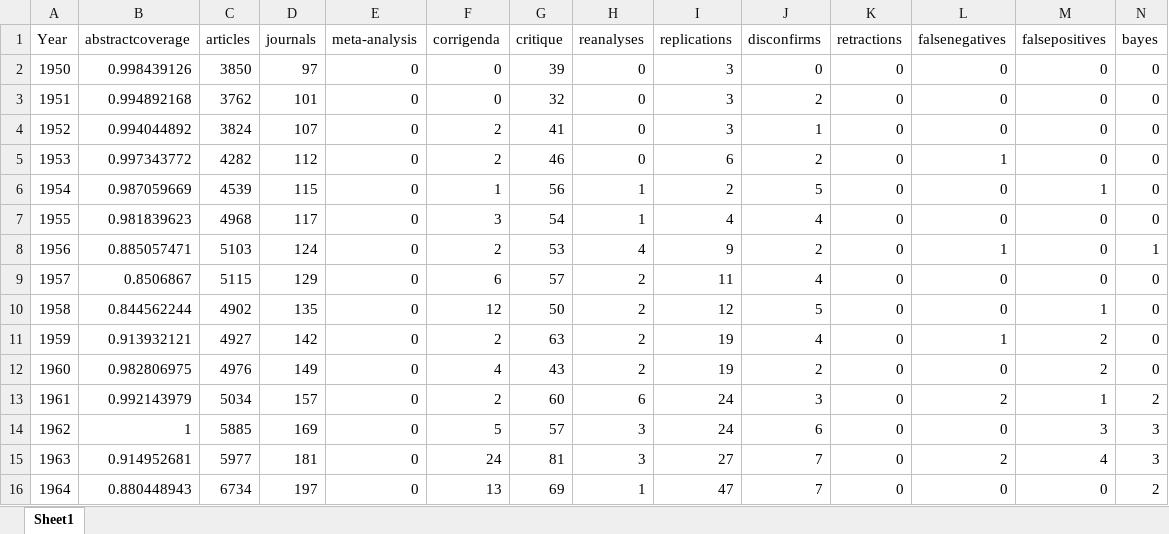
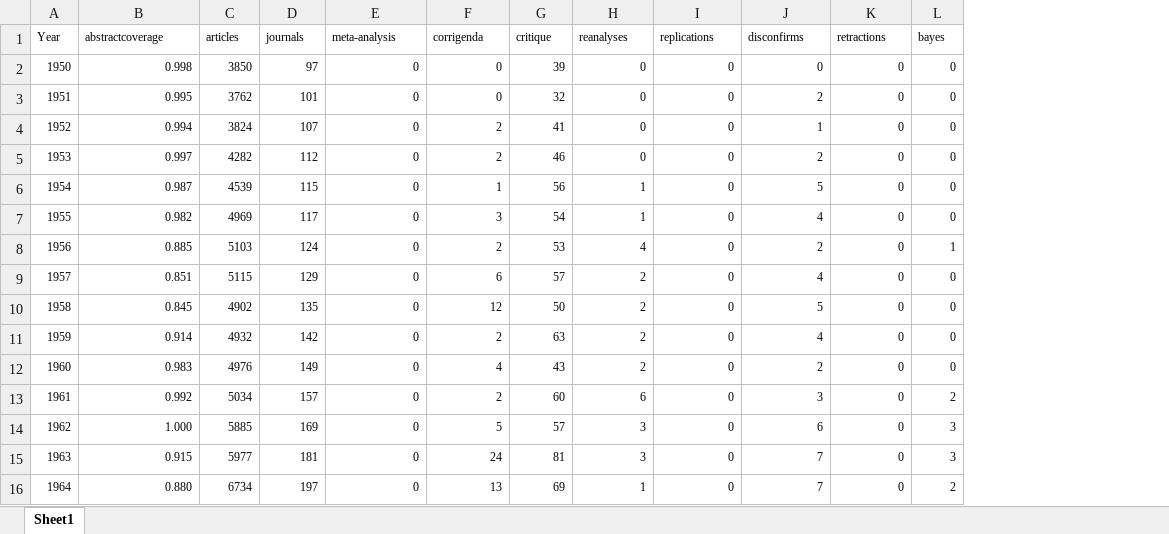
Before and after one commit to chartgerink/2015growth, an Excel workbook: data/data.xlsx, sheet Sheet1, drawn as a sheet; only a part is shown; values as stored, in another font and other column widths than the file's, no borders; removed rows and columns are numbered as before the commit, all else as after; the diff covers the shown part only; the diff names each change by its address in the sheet, - before the commit and + after, or states it on an @@ line.

```diff
--- a/data/data.xlsx (sheet Sheet1)
+++ b/data/data.xlsx (sheet Sheet1)
-column L (falsenegatives), rows 2-16: 0 | 0 | 0 | 1 | 0 | 0 | 1 | 0 | 0 | 1 | 0 | 2 | 0 | 2 | 0
-column M (falsepositives), rows 2-16: 0 | 0 | 0 | 0 | 1 | 0 | 0 | 0 | 1 | 2 | 2 | 1 | 3 | 4 | 0
@@ A1:K16 text size: smaller @@
@@ L1:L16 text size: smaller @@
-B2 (abstractcoverage): 0.998439126
+B2 (abstractcoverage): 0.998
-I2:I4 (replications): 3
+I2:I4 (replications): 0
-B3 (abstractcoverage): 0.994892168
+B3 (abstractcoverage): 0.995
-B4 (abstractcoverage): 0.994044892
+B4 (abstractcoverage): 0.994
-B5 (abstractcoverage): 0.997343772
+B5 (abstractcoverage): 0.997
-I5 (replications): 6
+I5 (replications): 0
-B6 (abstractcoverage): 0.987059669
+B6 (abstractcoverage): 0.987
-I6 (replications): 2
+I6 (replications): 0
-B7 (abstractcoverage): 0.981839623
+B7 (abstractcoverage): 0.982
-C7 (articles): 4968
+C7 (articles): 4969
-I7 (replications): 4
+I7 (replications): 0
-B8 (abstractcoverage): 0.885057471
+B8 (abstractcoverage): 0.885
-I8 (replications): 9
+I8 (replications): 0
-B9 (abstractcoverage): 0.8506867
+B9 (abstractcoverage): 0.851
-I9 (replications): 11
+I9 (replications): 0
-B10 (abstractcoverage): 0.844562244
+B10 (abstractcoverage): 0.845
-I10 (replications): 12
+I10 (replications): 0
-B11 (abstractcoverage): 0.913932121
+B11 (abstractcoverage): 0.914
-C11 (articles): 4927
+C11 (articles): 4932
-I11:I12 (replications): 19
+I11:I12 (replications): 0
-B12 (abstractcoverage): 0.982806975
+B12 (abstractcoverage): 0.983
-B13 (abstractcoverage): 0.992143979
+B13 (abstractcoverage): 0.992
-I13:I14 (replications): 24
+I13:I14 (replications): 0
-B14 (abstractcoverage): 1
+B14 (abstractcoverage): 1.000
-B15 (abstractcoverage): 0.914952681
+B15 (abstractcoverage): 0.915
-I15 (replications): 27
+I15 (replications): 0
-B16 (abstractcoverage): 0.880448943
+B16 (abstractcoverage): 0.880
-I16 (replications): 47
+I16 (replications): 0
```
Also changed, not shown: 8 added rows, 7 removed rows, 136 edited cells and cell formats elsewhere in this sheet, archive/Tables.xlsx, 35 other files.
